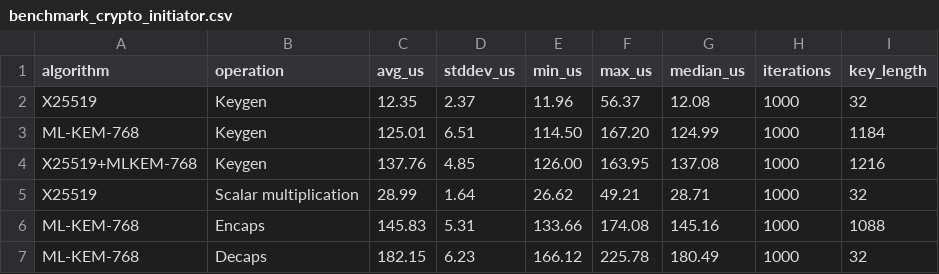
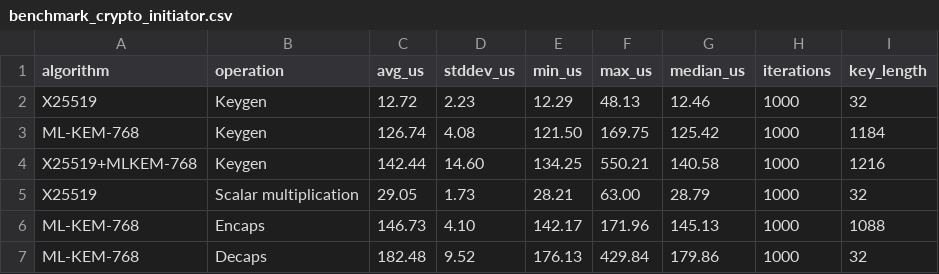
Before and after one commit to adipanca/edhoc, a CSV file: output/benchmark_crypto_initiator.csv, drawn as a sheet; only a part is shown; the diff covers the shown part only.

```diff
--- a/output/benchmark_crypto_initiator.csv
+++ b/output/benchmark_crypto_initiator.csv
@@ -1,7 +1,7 @@
 algorithm,operation,avg_us,stddev_us,min_us,max_us,median_us,iterations,key_length
-X25519,Keygen,12.35,2.37,11.96,56.37,12.08,1000,32
-ML-KEM-768,Keygen,125.01,6.51,114.50,167.20,124.99,1000,1184
-X25519+MLKEM-768,Keygen,137.76,4.85,126.00,163.95,137.08,1000,1216
-X25519,Scalar multiplication,28.99,1.64,26.62,49.21,28.71,1000,32
-ML-KEM-768,Encaps,145.83,5.31,133.66,174.08,145.16,1000,1088
-ML-KEM-768,Decaps,182.15,6.23,166.12,225.78,180.49,1000,32
+X25519,Keygen,12.72,2.23,12.29,48.13,12.46,1000,32
+ML-KEM-768,Keygen,126.74,4.08,121.50,169.75,125.42,1000,1184
+X25519+MLKEM-768,Keygen,142.44,14.60,134.25,550.21,140.58,1000,1216
+X25519,Scalar multiplication,29.05,1.73,28.21,63.00,28.79,1000,32
+ML-KEM-768,Encaps,146.73,4.10,142.17,171.96,145.13,1000,1088
+ML-KEM-768,Decaps,182.48,9.52,176.13,429.84,179.86,1000,32
```
Also changed, not shown: 51 edited cells elsewhere in this file, output/benchmark_crypto_responder.csv, output/benchmark_fullhandshake_operation_p2p_initiator.csv, 6 other files.
